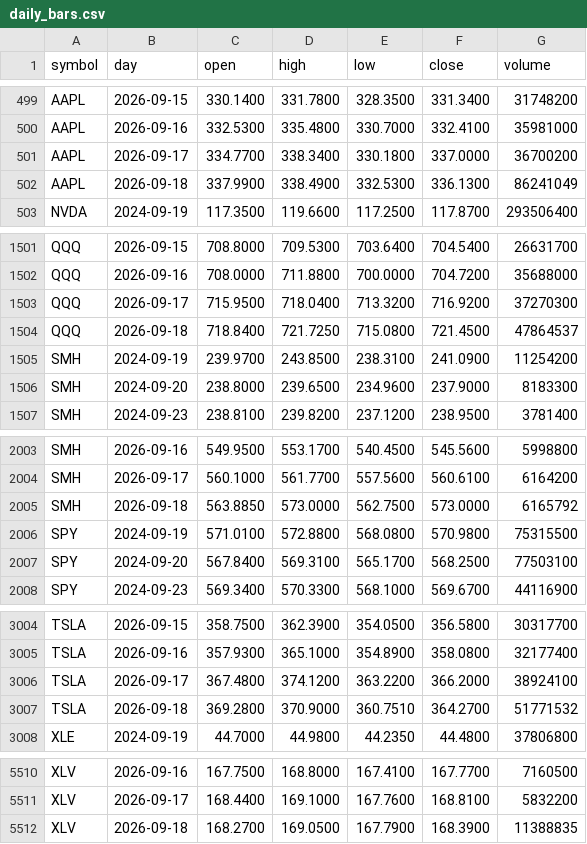
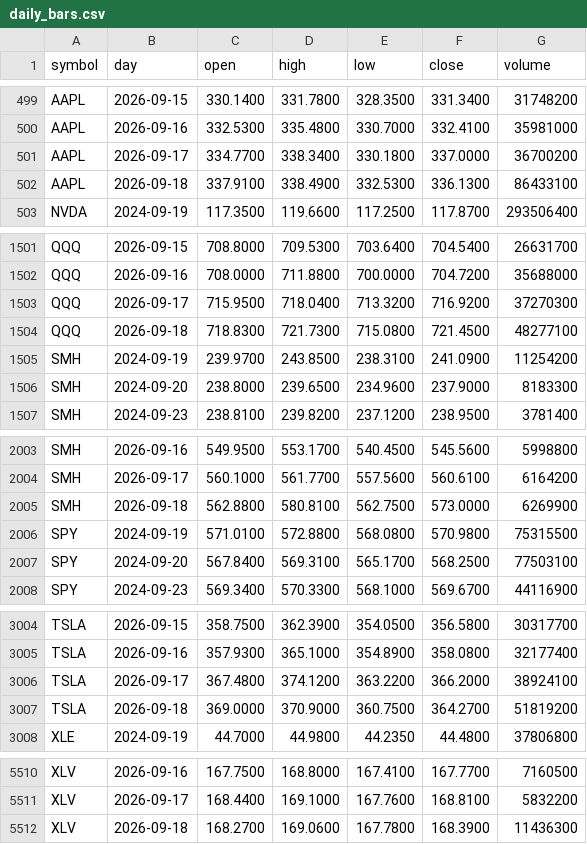
Before and after one commit to red6keep-droid/alphascope, a CSV file: experiments/trump-trend/output/state/daily_bars.csv, drawn as a sheet; only a part is shown, gaps mark what is left out; the diff covers the shown part only.

Commit message:
Update trump-trend state [skip ci]

```diff
--- a/experiments/trump-trend/output/state/daily_bars.csv
+++ b/experiments/trump-trend/output/state/daily_bars.csv
@@ -501,3 +501,3 @@ AAPL,2026-09-16,332.5300,335.4800,330.7000,332.4100,35981000
 AAPL,2026-09-17,334.7700,338.3400,330.1800,337.0000,36700200
-AAPL,2026-09-18,337.9900,338.4900,332.5300,336.1300,86241049
+AAPL,2026-09-18,337.9100,338.4900,332.5300,336.1300,86433100
 NVDA,2024-09-19,117.3500,119.6600,117.2500,117.8700,293506400
@@ -1503,3 +1503,3 @@ QQQ,2026-09-16,708.0000,711.8800,700.0000,704.7200,35688000
 QQQ,2026-09-17,715.9500,718.0400,713.3200,716.9200,37270300
-QQQ,2026-09-18,718.8400,721.7250,715.0800,721.4500,47864537
+QQQ,2026-09-18,718.8300,721.7300,715.0800,721.4500,48277100
 SMH,2024-09-19,239.9700,243.8500,238.3100,241.0900,11254200
@@ -2004,3 +2004,3 @@ SMH,2026-09-16,549.9500,553.1700,540.4500,545.5600,5998800
 SMH,2026-09-17,560.1000,561.7700,557.5600,560.6100,6164200
-SMH,2026-09-18,563.8850,573.0000,562.7500,573.0000,6165792
+SMH,2026-09-18,562.8800,580.8100,562.7500,573.0000,6269900
 SPY,2024-09-19,571.0100,572.8800,568.0800,570.9800,75315500
@@ -3006,3 +3006,3 @@ TSLA,2026-09-16,357.9300,365.1000,354.8900,358.0800,32177400
 TSLA,2026-09-17,367.4800,374.1200,363.2200,366.2000,38924100
-TSLA,2026-09-18,369.2800,370.9000,360.7510,364.2700,51771532
+TSLA,2026-09-18,369.0000,370.9000,360.7500,364.2700,51819200
 XLE,2024-09-19,44.7000,44.9800,44.2350,44.4800,37806800
@@ -5511,2 +5511,2 @@ XLV,2026-09-16,167.7500,168.8000,167.4100,167.7700,7160500
 XLV,2026-09-17,168.4400,169.1000,167.7600,168.8100,5832200
-XLV,2026-09-18,168.2700,169.0500,167.7900,168.3900,11388835
+XLV,2026-09-18,168.2700,169.0600,167.7800,168.3900,11436300
```
Also changed, not shown: 8 edited cells elsewhere in this file, 6 other files.
